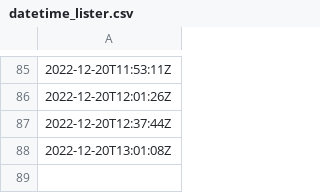
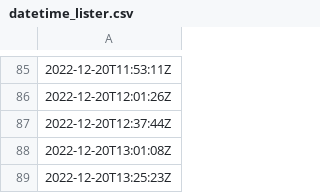
Before and after one commit to oroconnor/airpinger, a CSV file: data/datetime_lister.csv, drawn as a sheet; only a part is shown, gaps mark what is left out; the diff names each change by its address in the sheet, - before the commit and + after, or states it on an @@ line.

Commit message:
GH ACTION Headlines Tue Dec 20 13:25:24 UTC 2022

```diff
--- a/data/datetime_lister.csv
+++ b/data/datetime_lister.csv
+row 89: 2022-12-20T13:25:23Z
```
